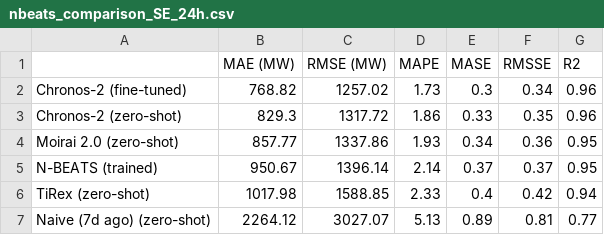
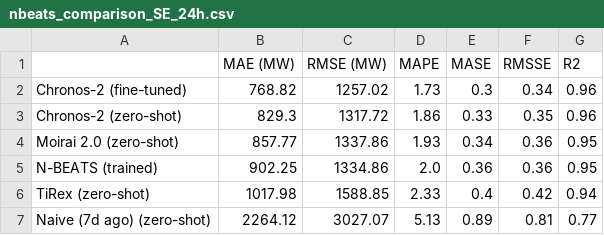
Before and after one commit to nelsonbarlow/brazil-energy-forecast, a CSV file: results/nbeats_comparison_SE_24h.csv, drawn as a sheet.

```diff
--- a/results/nbeats_comparison_SE_24h.csv
+++ b/results/nbeats_comparison_SE_24h.csv
@@ -4,3 +4,3 @@ Chronos-2 (zero-shot),829.3,1317.72,1.86,0.33,0.35,0.96
 Moirai 2.0 (zero-shot),857.77,1337.86,1.93,0.34,0.36,0.95
-N-BEATS (trained),950.67,1396.14,2.14,0.37,0.37,0.95
+N-BEATS (trained),902.25,1334.86,2.0,0.36,0.36,0.95
 TiRex (zero-shot),1017.98,1588.85,2.33,0.4,0.42,0.94
```
Also changed, not shown: 13 other files.
